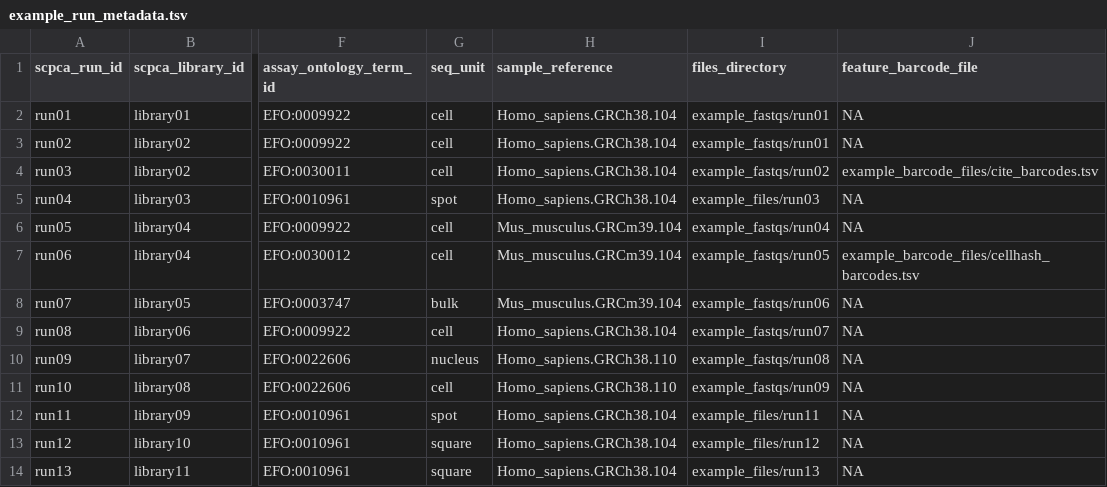
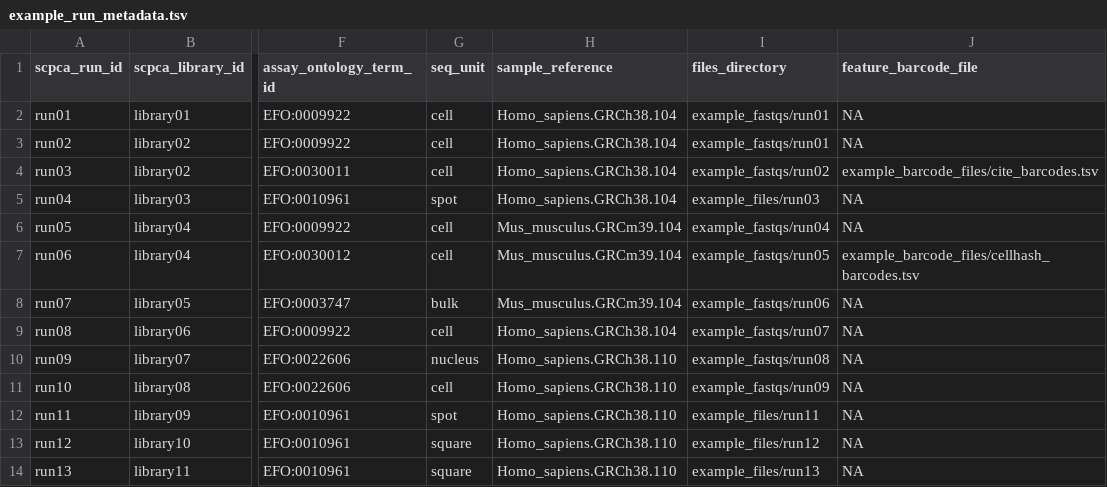
Before and after one commit to AlexsLemonade/scpca-nf, a TSV file: examples/example_run_metadata.tsv, drawn as a sheet; only a part is shown, gaps mark what is left out; the diff names each change by its address in the sheet, - before the commit and + after, or states it on an @@ line.

```diff
--- a/examples/example_run_metadata.tsv
+++ b/examples/example_run_metadata.tsv
-H12:H14 (sample_reference): Homo_sapiens.GRCh38.104
+H12:H14 (sample_reference): Homo_sapiens.GRCh38.110
```
Also changed, not shown: 1 other file.
